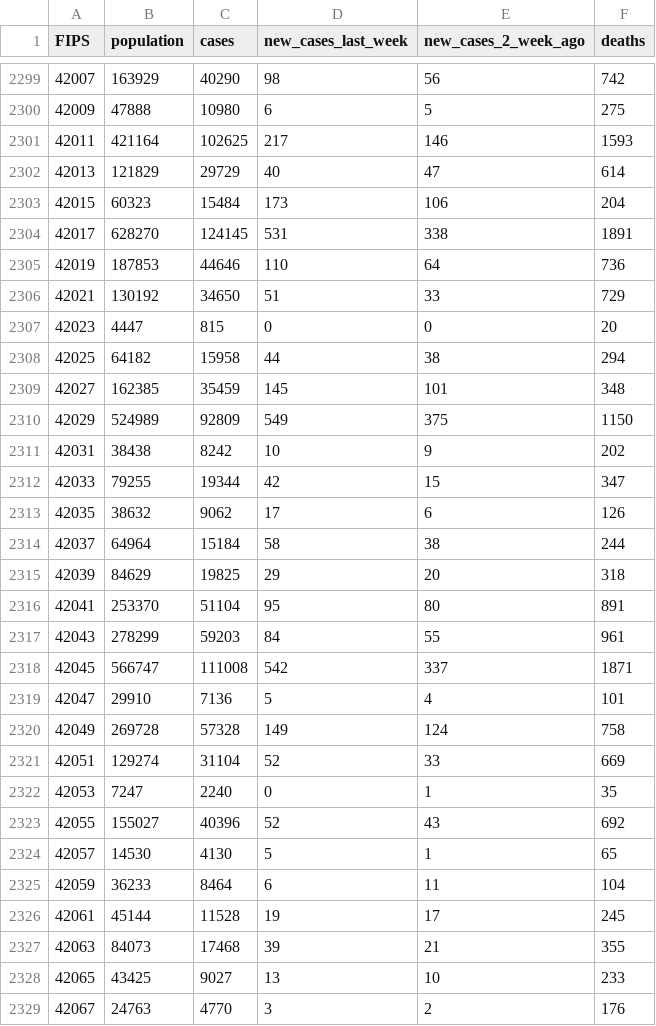
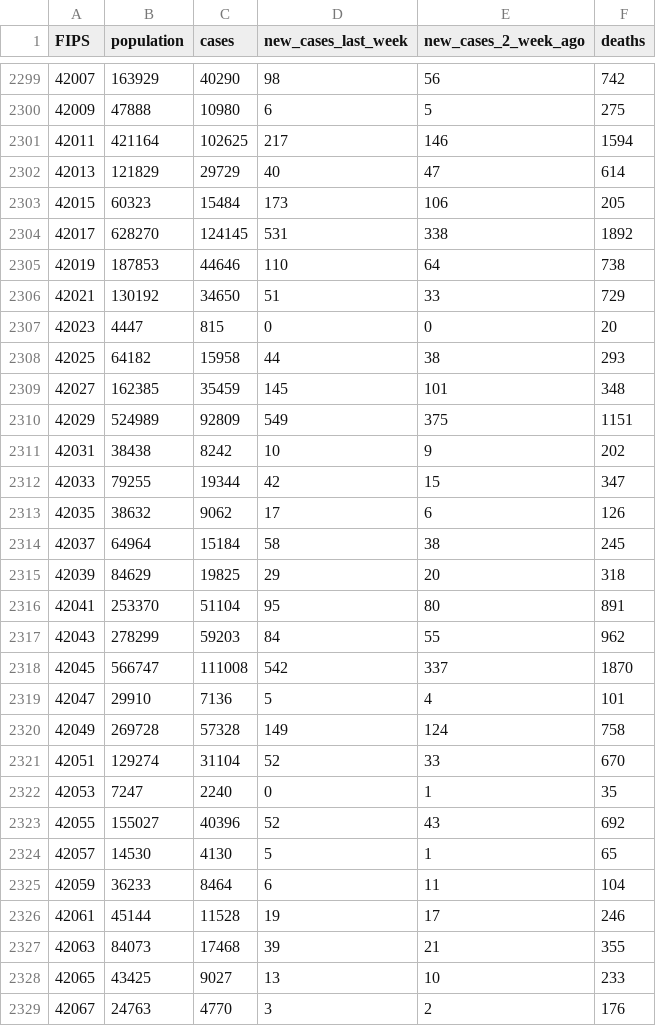
Before and after one commit to shiruken/covid, a CSV file: docs/data.csv, drawn as a sheet; only a part is shown, gaps mark what is left out; the diff covers the shown part only.

```diff
--- a/docs/data.csv
+++ b/docs/data.csv
@@ -2300,12 +2300,12 @@ FIPS,population,cases,new_cases_last_week,new_cases_2_week_ago,deaths
 42009,47888,10980,6,5,275
-42011,421164,102625,217,146,1593
+42011,421164,102625,217,146,1594
 42013,121829,29729,40,47,614
-42015,60323,15484,173,106,204
-42017,628270,124145,531,338,1891
-42019,187853,44646,110,64,736
+42015,60323,15484,173,106,205
+42017,628270,124145,531,338,1892
+42019,187853,44646,110,64,738
 42021,130192,34650,51,33,729
 42023,4447,815,0,0,20
-42025,64182,15958,44,38,294
+42025,64182,15958,44,38,293
 42027,162385,35459,145,101,348
-42029,524989,92809,549,375,1150
+42029,524989,92809,549,375,1151
 42031,38438,8242,10,9,202
@@ -2313,10 +2313,10 @@ FIPS,population,cases,new_cases_last_week,new_cases_2_week_ago,deaths
 42035,38632,9062,17,6,126
-42037,64964,15184,58,38,244
+42037,64964,15184,58,38,245
 42039,84629,19825,29,20,318
 42041,253370,51104,95,80,891
-42043,278299,59203,84,55,961
-42045,566747,111008,542,337,1871
+42043,278299,59203,84,55,962
+42045,566747,111008,542,337,1870
 42047,29910,7136,5,4,101
 42049,269728,57328,149,124,758
-42051,129274,31104,52,33,669
+42051,129274,31104,52,33,670
 42053,7247,2240,0,1,35
@@ -2325,3 +2325,3 @@ FIPS,population,cases,new_cases_last_week,new_cases_2_week_ago,deaths
 42059,36233,8464,6,11,104
-42061,45144,11528,19,17,245
+42061,45144,11528,19,17,246
 42063,84073,17468,39,21,355
```
Also changed, not shown: 11 edited cells elsewhere in this file.
